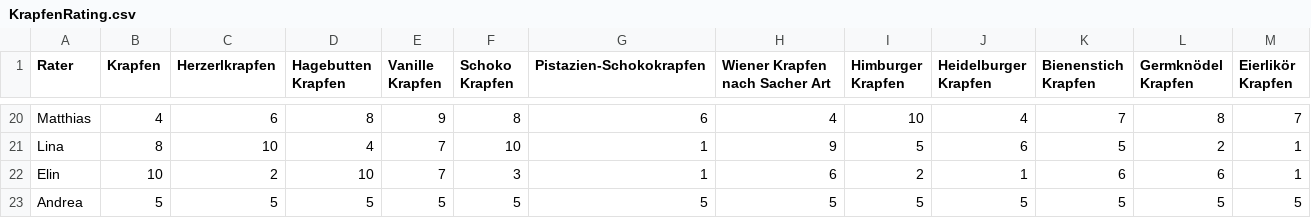
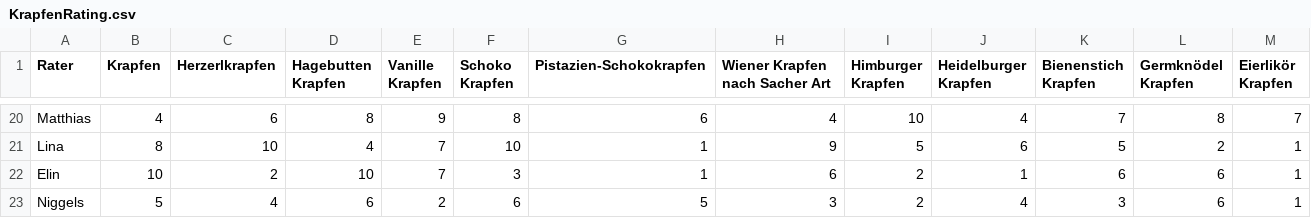
Before and after one commit to JudithBernett/Krapfenrating, a CSV file: data/KrapfenRating.csv, drawn as a sheet; only a part is shown, gaps mark what is left out.

Commit message:
include latest ratings (Matthias, Lina, Elin, Niggels)

```diff
--- a/data/KrapfenRating.csv
+++ b/data/KrapfenRating.csv
@@ -22,2 +22,2 @@ Lina;8;10;4;7;10;1;9;5;6;5;2;1
 Elin;10;2;10;7;3;1;6;2;1;6;6;1
-Andrea;5;5;5;5;5;5;5;5;5;5;5;5
+Niggels;5;4;6;2;6;5;3;2;4;3;6;1
```
